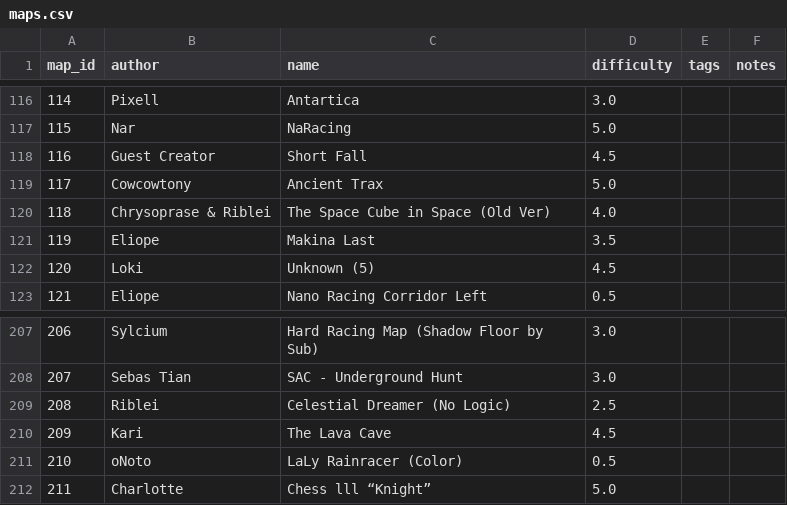
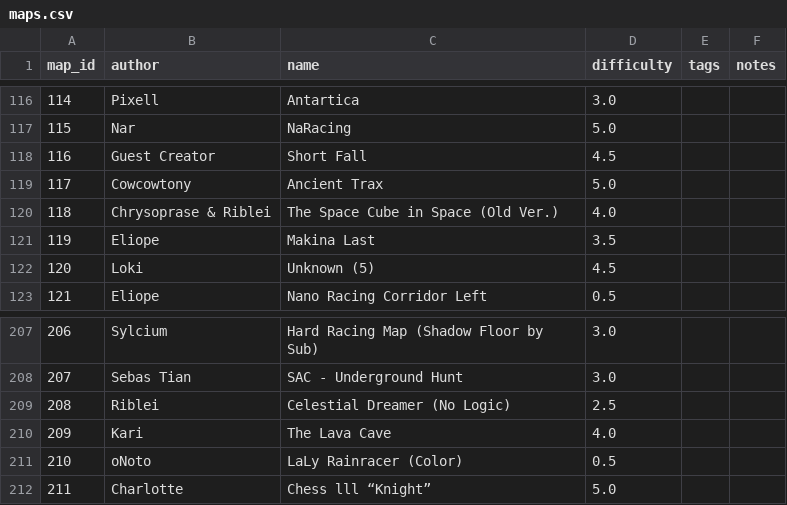
Before and after one commit to vv4t/Aottg2-Racing-Maps, a CSV file: maps.csv, drawn as a sheet; only a part is shown, gaps mark what is left out.

Commit message:
Update maps.csv

```diff
--- a/maps.csv
+++ b/maps.csv
@@ -119,3 +119,3 @@ map_id|author|name|difficulty|tags|notes
 117|Cowcowtony|Ancient Trax|5.0||
-118|Chrysoprase & Riblei|The Space Cube in Space (Old Ver)|4.0||
+118|Chrysoprase & Riblei|The Space Cube in Space (Old Ver.)|4.0||
 119|Eliope|Makina Last|3.5||
@@ -209,3 +209,3 @@ map_id|author|name|difficulty|tags|notes
 208|Riblei|Celestial Dreamer (No Logic)|2.5||
-209|Kari|The Lava Cave|4.5||
+209|Kari|The Lava Cave|4.0||
 210|oNoto|LaLy Rainracer (Color)|0.5||
```
